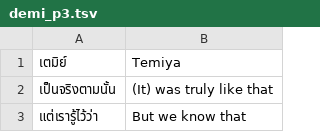
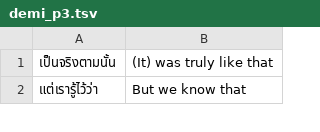
Before and after one commit to Urdatorn/jataka, a TSV file: demi_p3.tsv, drawn as a sheet; only a part is shown.

```diff
--- a/demi_p3.tsv
+++ b/demi_p3.tsv
@@ -1,2 +1 @@
-เตมิย์	Temiya
 เป็นจริงตามนั้น	(It) was truly like that
```
